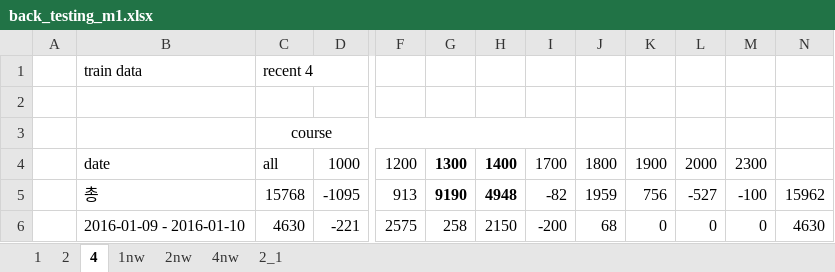
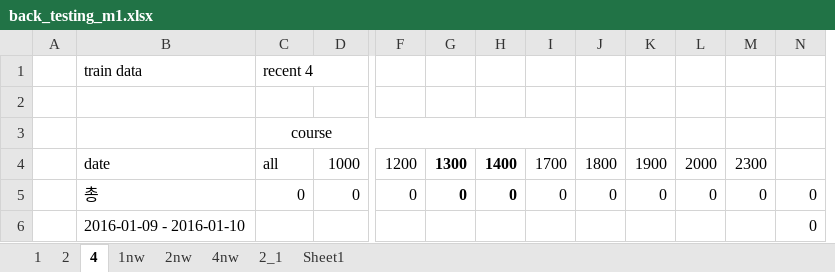
Before and after one commit to didw/kra, an Excel workbook: result/back_testing_m1.xlsx, sheet 4, drawn as a sheet; only a part is shown, gaps mark what is left out; values as stored, in another font and other column widths than the file's, no borders; conditional formats not drawn; removed rows and columns are numbered as before the commit, all else as after; the diff covers the shown part only; the diff names each change by its address in the sheet, - before the commit and + after, or states it on an @@ line.

Commit message:
recent result

```diff
--- a/result/back_testing_m1.xlsx (sheet 4)
+++ b/result/back_testing_m1.xlsx (sheet 4)
+sheet tab: Sheet1
+column M, rows 4-5: 2300 | 0
-column N, rows 5-6: 15962 | 4630
-N4: 2300
+N4: (empty)
-C5 (recent 4): 15768
+C5 (recent 4): 0
-D5: -1095
+D5: 0
-F5: 913
+F5: 0
-G5: 9190
+G5: 0
-H5: 4948
+H5: 0
-I5: -82
+I5: 0
-J5: 1959
+J5: 0
-K5: 756
+K5: 0
-L5: -527
+L5: 0
-N5: -100
+N5: 0
-C6 (recent 4): 4630
+C6 (recent 4): (empty)
-D6: -221
+D6: (empty)
-F6: 2575
+F6: (empty)
-G6: 258
+G6: (empty)
-H6: 2150
+H6: (empty)
-I6: -200
+I6: (empty)
-J6: 68
+J6: (empty)
-K6: 0
+K6: (empty)
-L6: 0
+L6: (empty)
```
Also changed, not shown: 1 added row, 1 removed row and 820 edited cells elsewhere in this sheet, sheet 2, sheet 1, formulas that keep their value.
